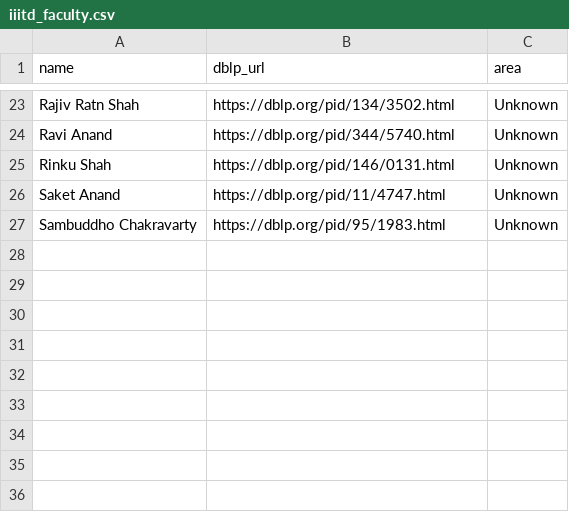
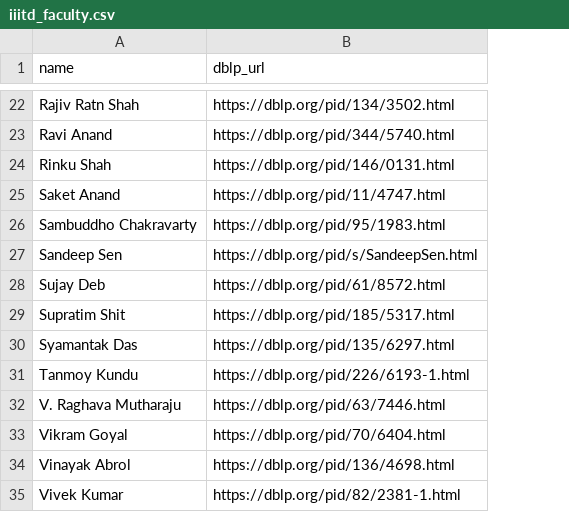
Before and after one commit to palak363/BTP, a CSV file: backend/data/raw/iiitd_faculty.csv, drawn as a sheet; only a part is shown, gaps mark what is left out; removed rows and columns are numbered as before the commit, all else as after; the diff covers the shown part only; the diff names each change by its address in the sheet, - before the commit and + after, or states it on an @@ line.

```diff
--- a/backend/data/raw/iiitd_faculty.csv
+++ b/backend/data/raw/iiitd_faculty.csv
-column C (area), rows 23-27: all Unknown
+row 27: Sandeep Sen | https://dblp.org/pid/s/SandeepSen.html
+row 28: Sujay Deb | https://dblp.org/pid/61/8572.html
+row 29: Supratim Shit | https://dblp.org/pid/185/5317.html
+row 30: Syamantak Das | https://dblp.org/pid/135/6297.html
+row 31: Tanmoy Kundu | https://dblp.org/pid/226/6193-1.html
+row 32: V. Raghava Mutharaju | https://dblp.org/pid/63/7446.html
+row 33: Vikram Goyal | https://dblp.org/pid/70/6404.html
+row 34: Vinayak Abrol | https://dblp.org/pid/136/4698.html
+row 35: Vivek Kumar | https://dblp.org/pid/82/2381-1.html
```
Also changed, not shown: 2 added rows, 3 removed rows and 5 edited cells elsewhere in this file, 13 other files.
